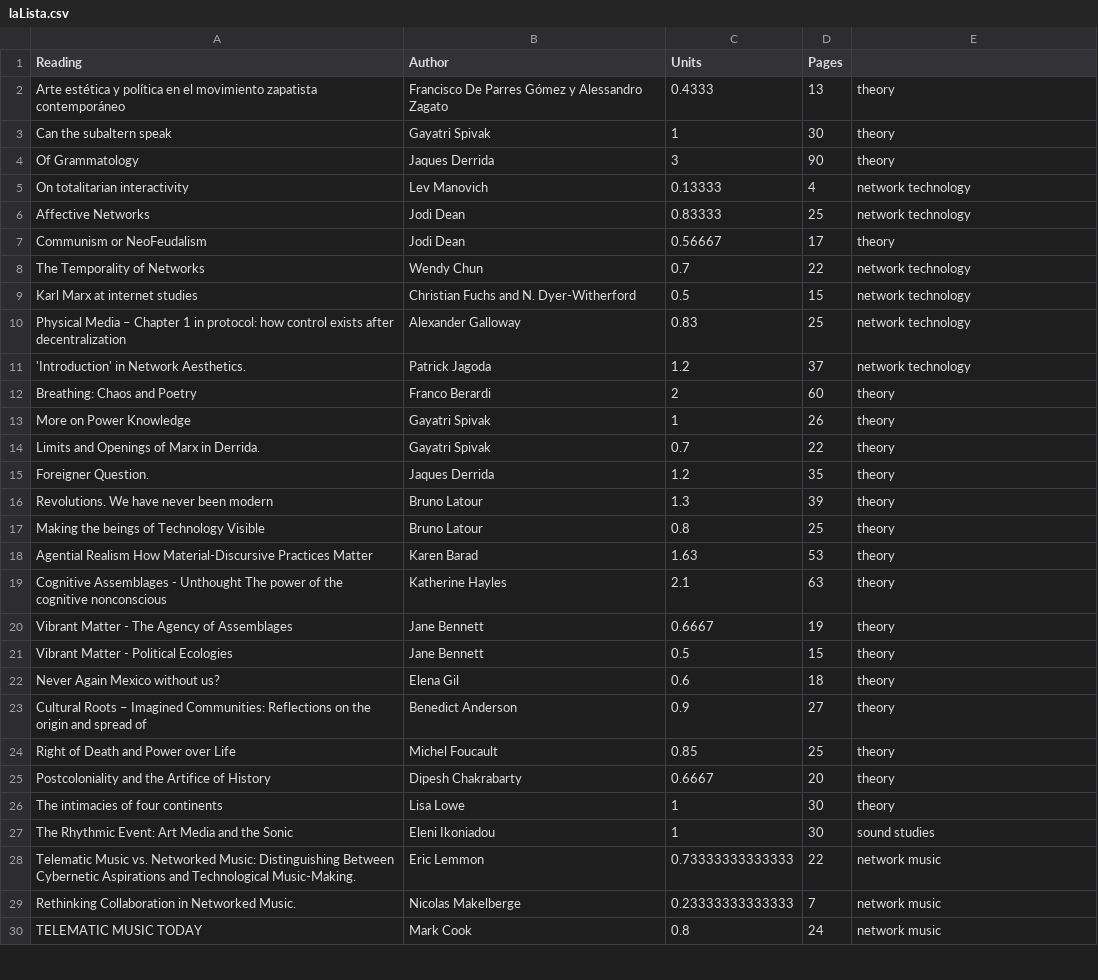
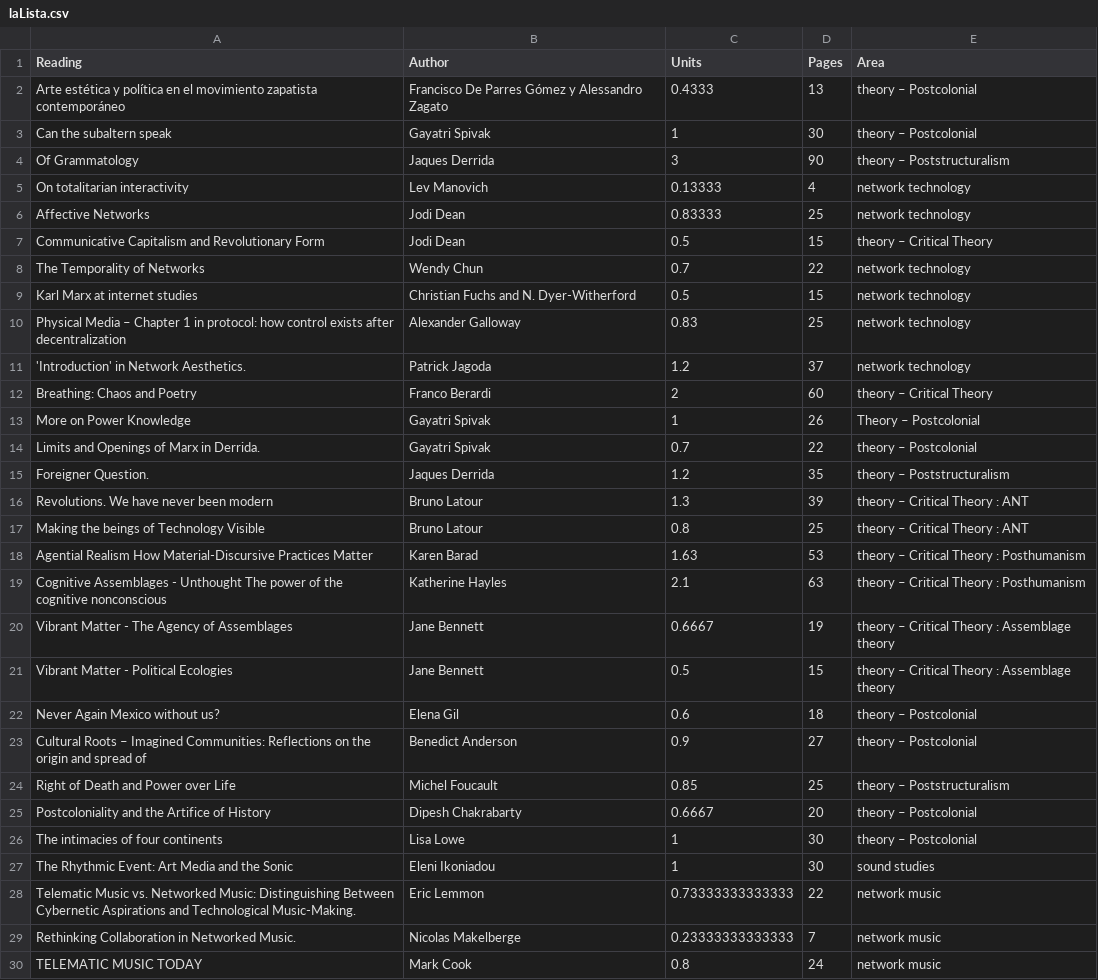
Before and after one commit to AFrancoB/readingList, a CSV file: laLista.csv, drawn as a sheet; only a part is shown; the diff covers the shown part only.

```diff
--- a/laLista.csv
+++ b/laLista.csv
@@ -1,8 +1,8 @@
-Reading,Author,Units,Pages,
-Arte  estética y política en el movimiento zapatista contemporáneo, Francisco De Parres Gómez y Alessandro Zagato,0.4333,13,theory
-Can the subaltern speak, Gayatri Spivak,1,30,theory
-Of Grammatology, Jaques Derrida,3,90,theory
+Reading,Author,Units,Pages,Area
+Arte  estética y política en el movimiento zapatista contemporáneo, Francisco De Parres Gómez y Alessandro Zagato,0.4333,13, theory – Postcolonial
+Can the subaltern speak, Gayatri Spivak,1,30, theory – Postcolonial
+Of Grammatology, Jaques Derrida,3,90, theory – Poststructuralism
 On totalitarian interactivity, Lev Manovich,0.13333,4, network technology
 Affective Networks, Jodi Dean,0.83333,25, network technology
-Communism or NeoFeudalism, Jodi Dean,0.56667,17, theory
+Communicative Capitalism and Revolutionary Form, Jodi Dean,0.5,15, theory – Critical Theory
 The Temporality of Networks, Wendy Chun,0.7,22, network technology
@@ -11,17 +11,17 @@ Physical Media – Chapter 1 in protocol: how control exists after decentralizat
 'Introduction' in Network Aesthetics., Patrick Jagoda,1.2,37, network technology
-Breathing: Chaos and Poetry, Franco Berardi,2,60, theory
-More on Power Knowledge, Gayatri Spivak,1,26, theory
-Limits and Openings of Marx in Derrida., Gayatri Spivak,0.7,22, theory
-Foreigner Question., Jaques Derrida,1.2,35, theory
-Revolutions. We have never been modern, Bruno Latour,1.3,39, theory
-Making the beings of Technology Visible, Bruno Latour,0.8,25, theory
-Agential Realism How Material-Discursive Practices Matter, Karen Barad,1.63,53, theory
-Cognitive Assemblages - Unthought The power of the cognitive nonconscious, Katherine Hayles,2.1,63, theory
-Vibrant Matter - The Agency of Assemblages, Jane Bennett,0.6667,19, theory
-Vibrant Matter - Political Ecologies, Jane Bennett,0.5,15, theory
-Never Again Mexico without us?, Elena Gil,0.6,18, theory
-Cultural Roots – Imagined Communities: Reflections on the origin and spread of, Benedict Anderson,0.9,27, theory
-Right of Death and Power over Life, Michel Foucault,0.85,25, theory
-Postcoloniality and the Artifice of History, Dipesh Chakrabarty,0.6667,20, theory
-The intimacies of four continents, Lisa Lowe,1,30, theory
+Breathing: Chaos and Poetry, Franco Berardi,2,60, theory – Critical Theory
+More on Power Knowledge, Gayatri Spivak,1,26, Theory – Postcolonial
+Limits and Openings of Marx in Derrida., Gayatri Spivak,0.7,22, theory – Postcolonial
+Foreigner Question., Jaques Derrida,1.2,35, theory – Poststructuralism
+Revolutions. We have never been modern, Bruno Latour,1.3,39, theory – Critical Theory : ANT
+Making the beings of Technology Visible, Bruno Latour,0.8,25, theory – Critical Theory : ANT
+Agential Realism How Material-Discursive Practices Matter, Karen Barad,1.63,53, theory – Critical Theory : Posthumanism
+Cognitive Assemblages - Unthought The power of the cognitive nonconscious, Katherine Hayles,2.1,63, theory – Critical Theory : Posthumanism
+Vibrant Matter - The Agency of Assemblages, Jane Bennett,0.6667,19, theory – Critical Theory : Assemblage theory
+Vibrant Matter - Political Ecologies, Jane Bennett,0.5,15, theory – Critical Theory : Assemblage theory
+Never Again Mexico without us?, Elena Gil,0.6,18, theory – Postcolonial
+Cultural Roots – Imagined Communities: Reflections on the origin and spread of, Benedict Anderson,0.9,27, theory – Postcolonial
+Right of Death and Power over Life, Michel Foucault,0.85,25, theory – Poststructuralism
+Postcoloniality and the Artifice of History, Dipesh Chakrabarty,0.6667,20, theory – Postcolonial
+The intimacies of four continents, Lisa Lowe,1,30, theory – Postcolonial
 The Rhythmic Event: Art  Media  and the Sonic, Eleni Ikoniadou,1,30, sound studies
```
Also changed, not shown: 1 added row and 14 edited cells elsewhere in this file, listaOrdenada.csv, 58 other files.
